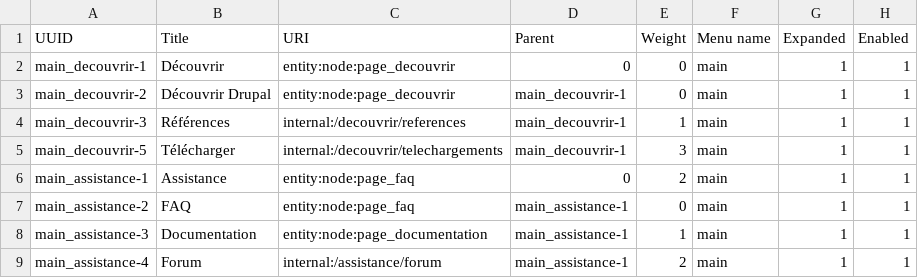
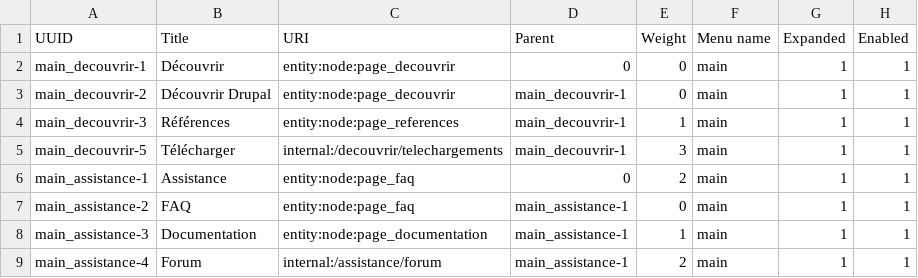
Before and after one commit to Drupal-FR/site-drupalfr, a CSV file: www/modules/custom/drupalfr_migrate/migrations/data/menu_link.csv, drawn as a sheet; only a part is shown; the diff names each change by its address in the sheet, - before the commit and + after, or states it on an @@ line.

```diff
--- a/www/modules/custom/drupalfr_migrate/migrations/data/menu_link.csv
+++ b/www/modules/custom/drupalfr_migrate/migrations/data/menu_link.csv
-C4 (URI): internal:/decouvrir/references
+C4 (URI): entity:node:page_references
```
Also changed, not shown: www/modules/custom/drupalfr_migrate/migrations/data/page.csv, www/modules/custom/drupalfr_migrate/migrations/data/paragraph.csv, 14 other files.
